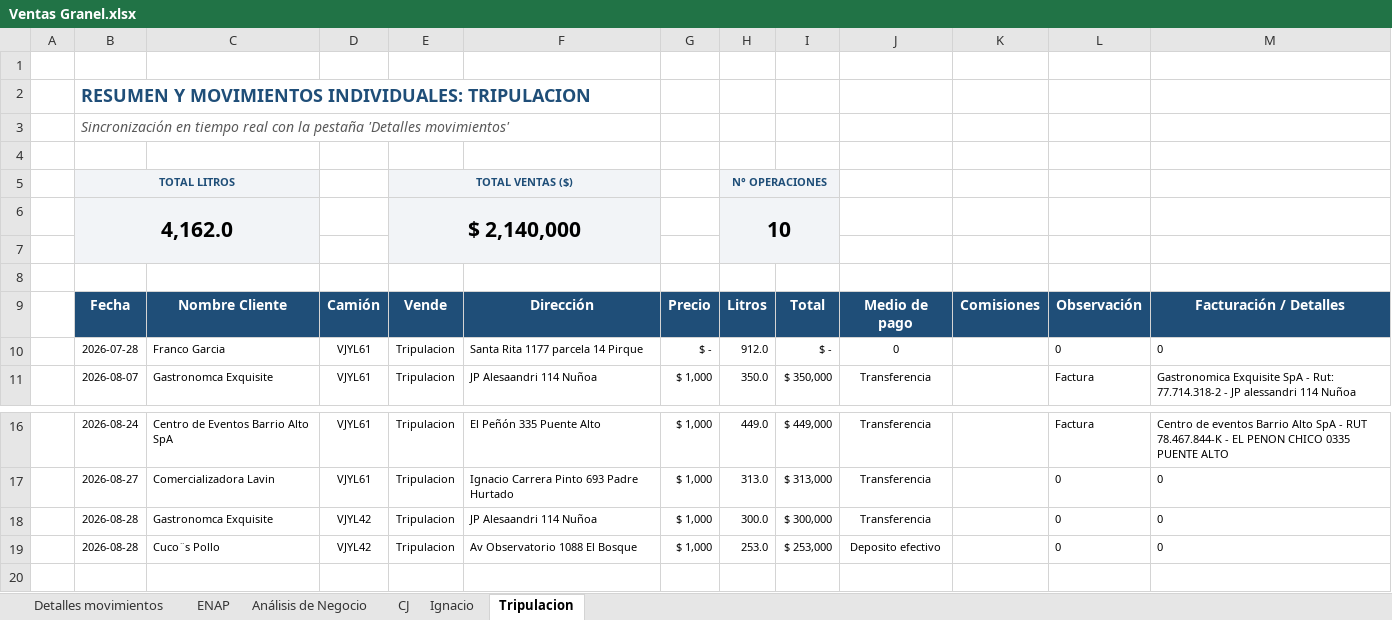
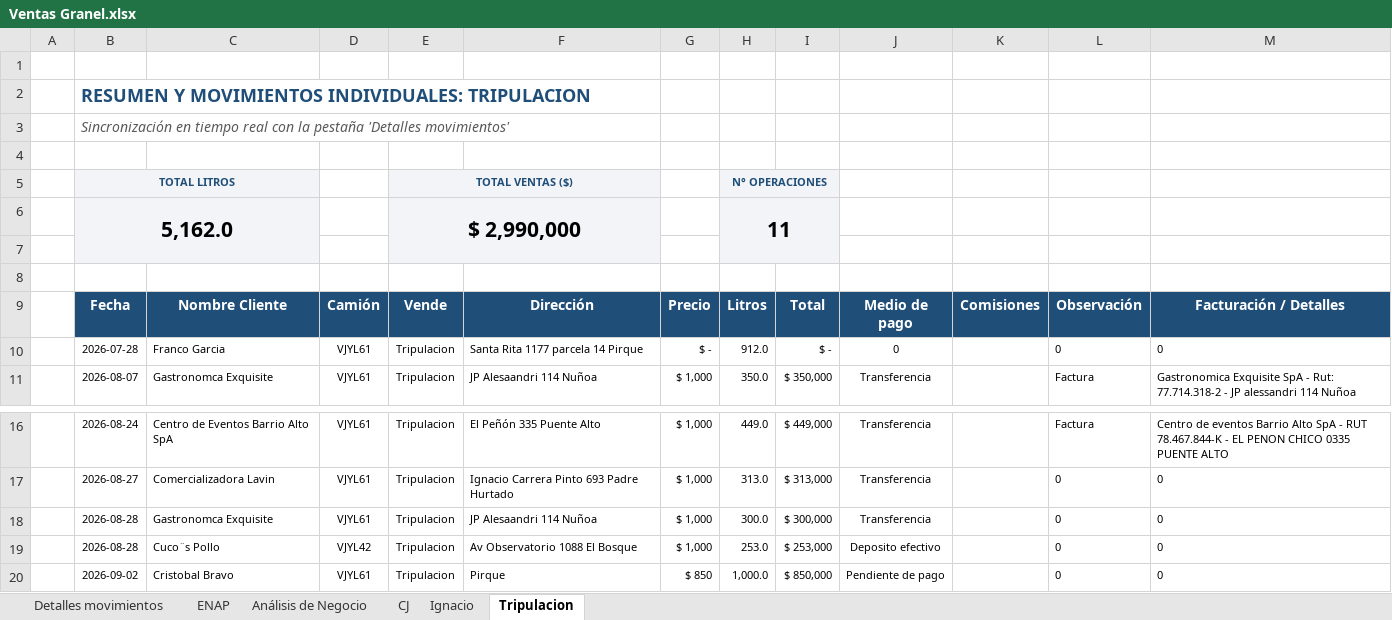
Before and after one commit to hromanmiranda-commits/granel-movimientos, an Excel workbook: Ventas Granel.xlsx, sheet Tripulacion, drawn as a sheet; only a part is shown, gaps mark what is left out; values as stored, in another font and other column widths than the file's, no borders; removed rows and columns are numbered as before the commit, all else as after; the diff names each change by its address in the sheet, - before the commit and + after, or states it on an @@ line.

```diff
--- a/Ventas Granel.xlsx (sheet Tripulacion)
+++ b/Ventas Granel.xlsx (sheet Tripulacion)
-row 6:  | 4,162.0 |  |  | $ 2,140,000 |  |  | 10
+row 6:  | 5,162.0 |  |  | $ 2,990,000 |  |  | 11
-D18: VJYL42
+D18: VJYL61
+row 20:  | 2026-09-02 | Cristobal Bravo | VJYL61 | Tripulacion | Pirque | $ 850 | 1,000.0 | $ 850,000 | Pendiente de pago |  | 0 | 0
```
Also changed, not shown: sheet Detalles movimientos, sheet Análisis de Negocio, hidden cells, 4 other files.
